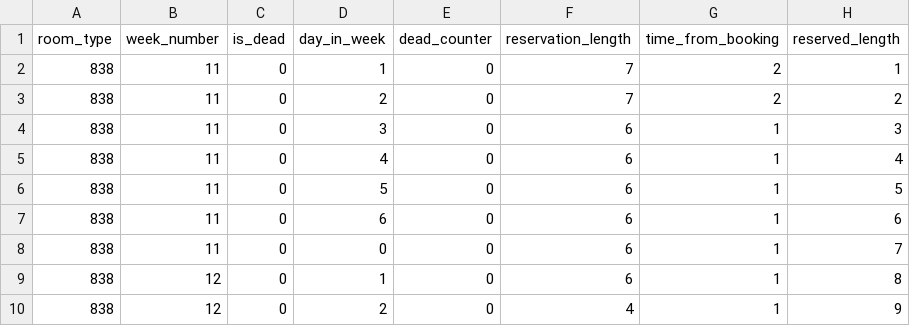
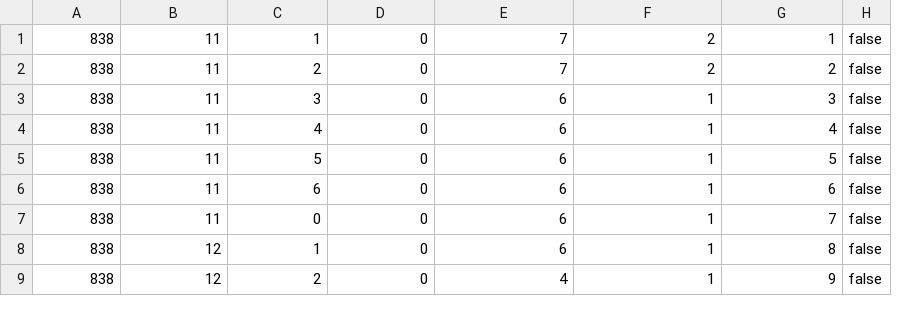
Before and after one commit to jakubbujny/reservations-deep-learning, a CSV file: dataset/ML_dataset4.csv, drawn as a sheet; only a part is shown; removed rows and columns are numbered as before the commit, all else as after; the diff names each change by its address in the sheet, - before the commit and + after, or states it on an @@ line.

Commit message:
merge datasets, modifications in dataset .csv

```diff
--- a/dataset/ML_dataset4.csv
+++ b/dataset/ML_dataset4.csv
-column C, rows 2-10: all 0
+column H, rows 1-9: all false
-row 1: room_type | week_number | is_dead | day_in_week | dead_counter | reservation_length | time_from_booking | reserved_length
```
Also changed, not shown: 6 other files.
